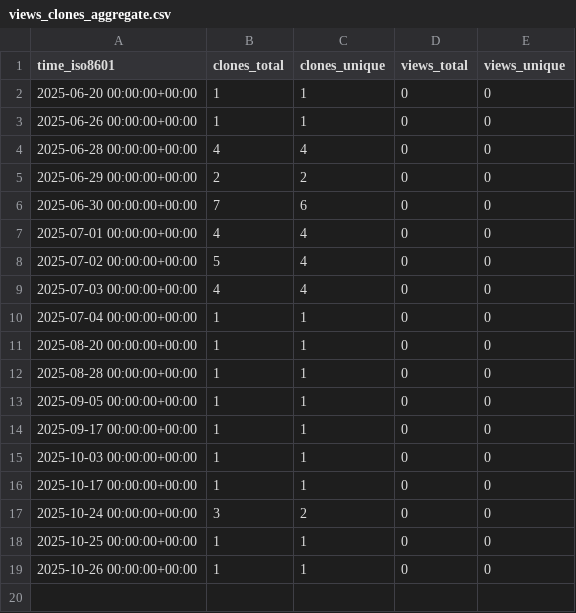
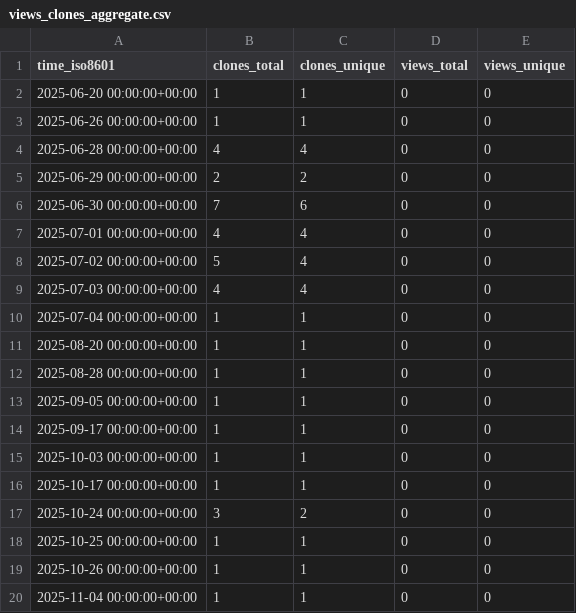
Before and after one commit to AmosDinh/repo-stats, a CSV file: AmosDinh/langchain/ghrs-data/views_clones_aggregate.csv, drawn as a sheet; the diff names each change by its address in the sheet, - before the commit and + after, or states it on an @@ line.

```diff
--- a/AmosDinh/langchain/ghrs-data/views_clones_aggregate.csv
+++ b/AmosDinh/langchain/ghrs-data/views_clones_aggregate.csv
+row 20: 2025-11-04 00:00:00+00:00 | 1 | 1 | 0 | 0
```
Also changed, not shown: 1 other file.
